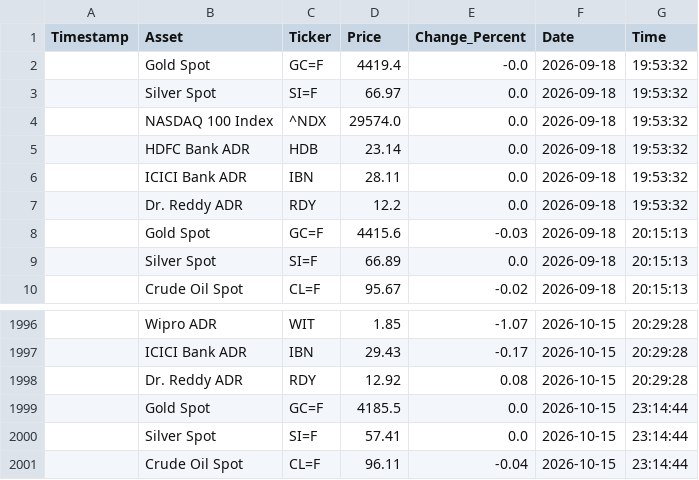
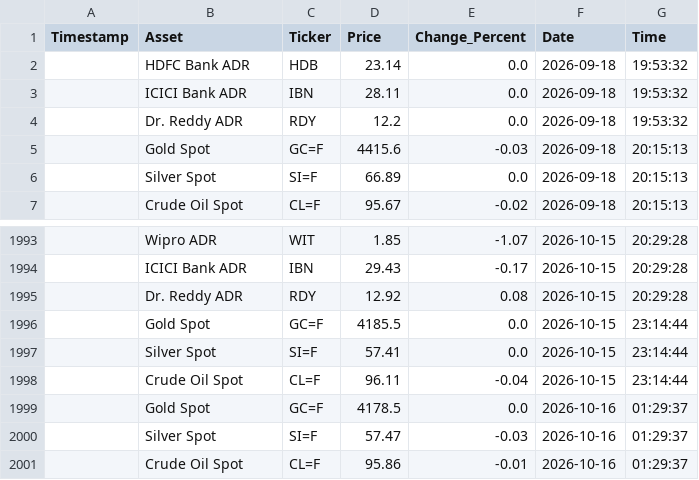
Before and after one commit to bubi001/etf-automated-tracker, a CSV file: market_price_history.csv, drawn as a sheet; only a part is shown, gaps mark what is left out.

```diff
--- a/market_price_history.csv
+++ b/market_price_history.csv
@@ -1,5 +1,2 @@
 Timestamp,Asset,Ticker,Price,Change_Percent,Date,Time
-,Gold Spot,GC=F,4419.4,-0.0,2026-09-18,19:53:32
-,Silver Spot,SI=F,66.97,0.0,2026-09-18,19:53:32
-,NASDAQ 100 Index,^NDX,29574.0,0.0,2026-09-18,19:53:32
 ,HDFC Bank ADR,HDB,23.14,0.0,2026-09-18,19:53:32
@@ -2001 +1998,4 @@ Timestamp,Asset,Ticker,Price,Change_Percent,Date,Time
 ,Crude Oil Spot,CL=F,96.11,-0.04,2026-10-15,23:14:44
+,Gold Spot,GC=F,4178.5,0.0,2026-10-16,01:29:37
+,Silver Spot,SI=F,57.47,-0.03,2026-10-16,01:29:37
+,Crude Oil Spot,CL=F,95.86,-0.01,2026-10-16,01:29:37
```
